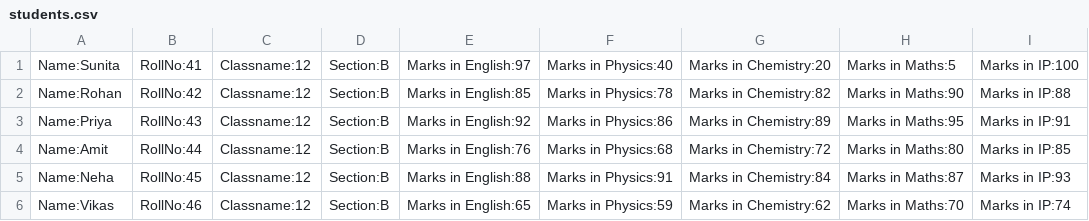
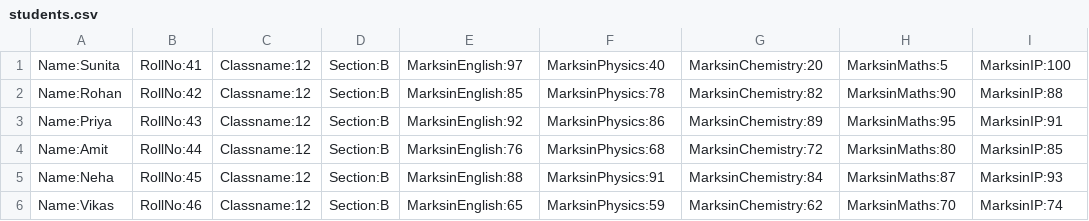
Before and after one commit to palparch/assignments, a CSV file: hhw/students.csv, drawn as a sheet; only a part is shown; the diff covers the shown part only.

```diff
--- a/hhw/students.csv
+++ b/hhw/students.csv
@@ -1,6 +1,6 @@
-Name:Sunita, RollNo:41, Classname:12, Section:B, Marks in English:97, Marks in Physics:40, Marks in Chemistry:20, Marks in Maths:5, Marks in IP:100
-Name:Rohan, RollNo:42, Classname:12, Section:B, Marks in English:85, Marks in Physics:78, Marks in Chemistry:82, Marks in Maths:90, Marks in IP:88
-Name:Priya, RollNo:43, Classname:12, Section:B, Marks in English:92, Marks in Physics:86, Marks in Chemistry:89, Marks in Maths:95, Marks in IP:91
-Name:Amit, RollNo:44, Classname:12, Section:B, Marks in English:76, Marks in Physics:68, Marks in Chemistry:72, Marks in Maths:80, Marks in IP:85
-Name:Neha, RollNo:45, Classname:12, Section:B, Marks in English:88, Marks in Physics:91, Marks in Chemistry:84, Marks in Maths:87, Marks in IP:93
-Name:Vikas, RollNo:46, Classname:12, Section:B, Marks in English:65, Marks in Physics:59, Marks in Chemistry:62, Marks in Maths:70, Marks in IP:74
+Name:Sunita,RollNo:41,Classname:12,Section:B,MarksinEnglish:97,MarksinPhysics:40,MarksinChemistry:20,MarksinMaths:5,MarksinIP:100
+Name:Rohan,RollNo:42,Classname:12,Section:B,MarksinEnglish:85,MarksinPhysics:78,MarksinChemistry:82,MarksinMaths:90,MarksinIP:88
+Name:Priya,RollNo:43,Classname:12,Section:B,MarksinEnglish:92,MarksinPhysics:86,MarksinChemistry:89,MarksinMaths:95,MarksinIP:91
+Name:Amit,RollNo:44,Classname:12,Section:B,MarksinEnglish:76,MarksinPhysics:68,MarksinChemistry:72,MarksinMaths:80,MarksinIP:85
+Name:Neha,RollNo:45,Classname:12,Section:B,MarksinEnglish:88,MarksinPhysics:91,MarksinChemistry:84,MarksinMaths:87,MarksinIP:93
+Name:Vikas,RollNo:46,Classname:12,Section:B,MarksinEnglish:65,MarksinPhysics:59,MarksinChemistry:62,MarksinMaths:70,MarksinIP:74
```
Also changed, not shown: 1 removed row and 20 edited cells elsewhere in this file, 1 other file.
